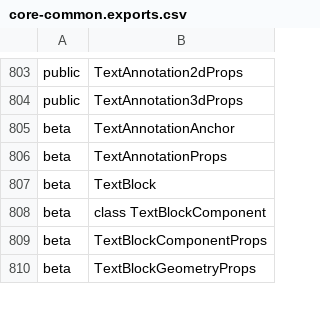
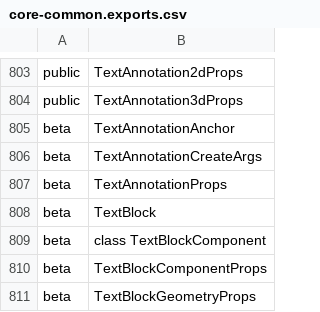
Before and after one commit to iTwin/itwinjs-core, a CSV file: common/api/summary/core-common.exports.csv, drawn as a sheet; only a part is shown, gaps mark what is left out.

Commit message:
TextAnnotation.create

```diff
--- a/common/api/summary/core-common.exports.csv
+++ b/common/api/summary/core-common.exports.csv
@@ -805,2 +805,3 @@ public;TextAnnotation3dProps
 beta;TextAnnotationAnchor
+beta;TextAnnotationCreateArgs
 beta;TextAnnotationProps
```
Also changed, not shown: 3 other files.
